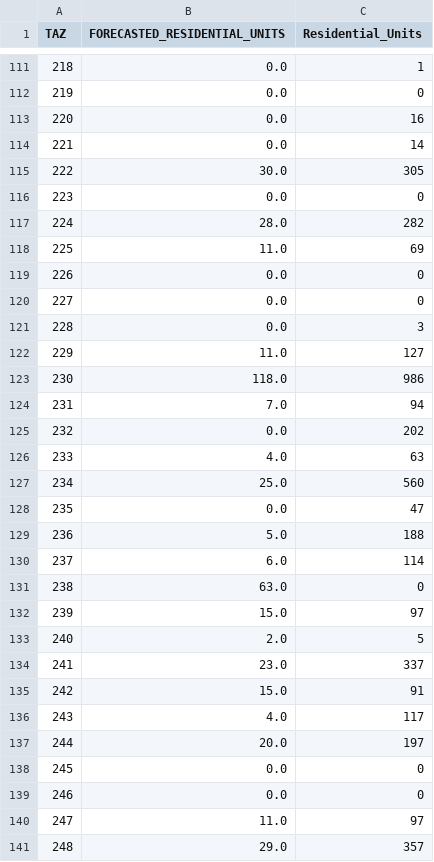
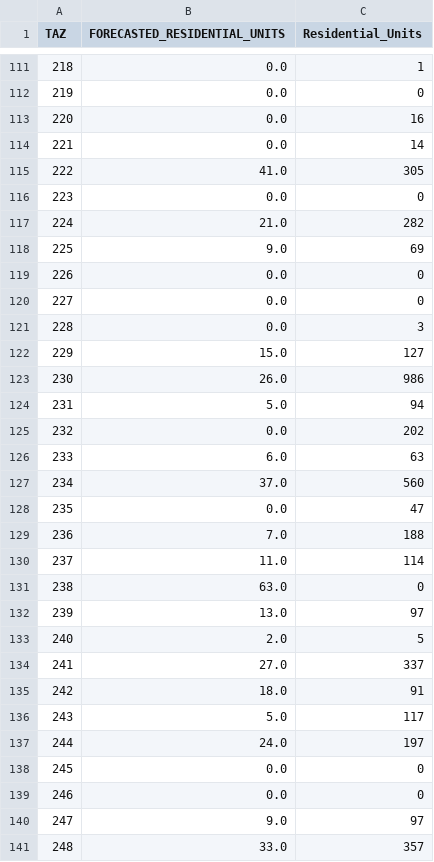
Before and after one commit to trpa-agency/Transportation, a CSV file: RegionalTransportationPlan/2023/data/TAZ_Units.csv, drawn as a sheet; only a part is shown, gaps mark what is left out; the diff covers the shown part only.

Commit message:
update forecast

```diff
--- a/RegionalTransportationPlan/2023/data/TAZ_Units.csv
+++ b/RegionalTransportationPlan/2023/data/TAZ_Units.csv
@@ -114,6 +114,6 @@ TAZ,FORECASTED_RESIDENTIAL_UNITS,Residential_Units
 221,0.0,14
-222,30.0,305
+222,41.0,305
 223,0.0,0
-224,28.0,282
-225,11.0,69
+224,21.0,282
+225,9.0,69
 226,0.0,0
@@ -121,21 +121,21 @@ TAZ,FORECASTED_RESIDENTIAL_UNITS,Residential_Units
 228,0.0,3
-229,11.0,127
-230,118.0,986
-231,7.0,94
+229,15.0,127
+230,26.0,986
+231,5.0,94
 232,0.0,202
-233,4.0,63
-234,25.0,560
+233,6.0,63
+234,37.0,560
 235,0.0,47
-236,5.0,188
-237,6.0,114
+236,7.0,188
+237,11.0,114
 238,63.0,0
-239,15.0,97
+239,13.0,97
 240,2.0,5
-241,23.0,337
-242,15.0,91
-243,4.0,117
-244,20.0,197
+241,27.0,337
+242,18.0,91
+243,5.0,117
+244,24.0,197
 245,0.0,0
 246,0.0,0
-247,11.0,97
-248,29.0,357
+247,9.0,97
+248,33.0,357
```
Also changed, not shown: 158 edited cells elsewhere in this file, 7 other files.
